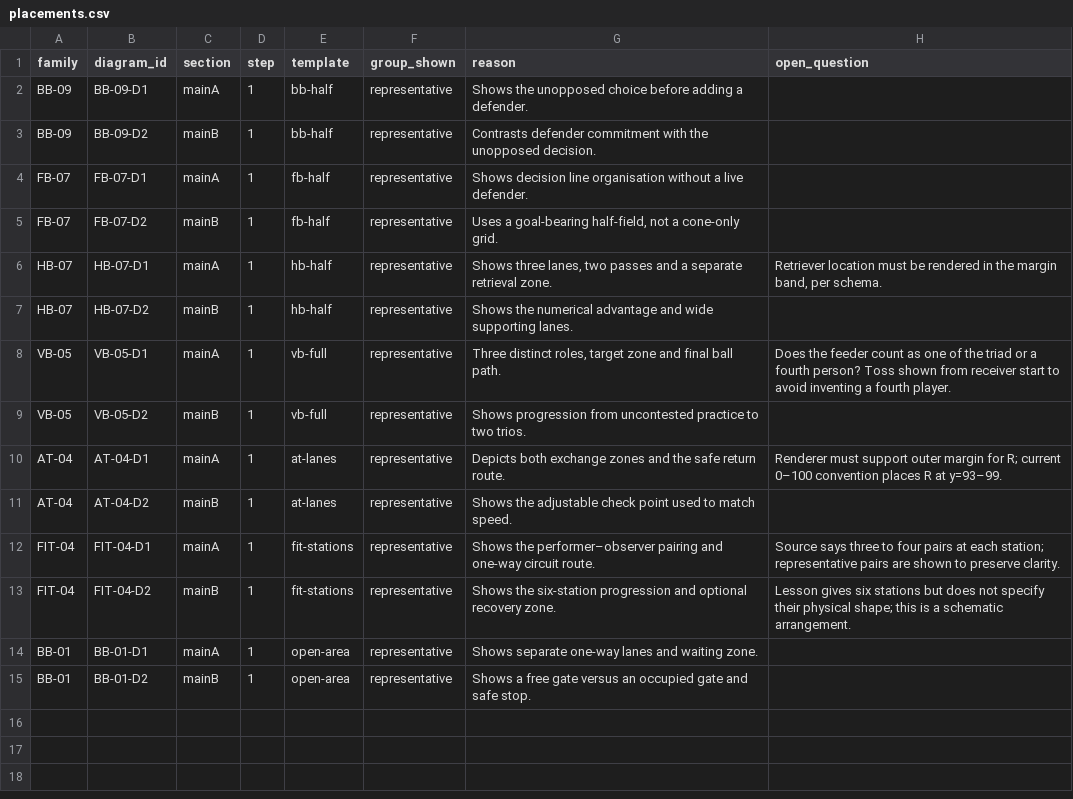
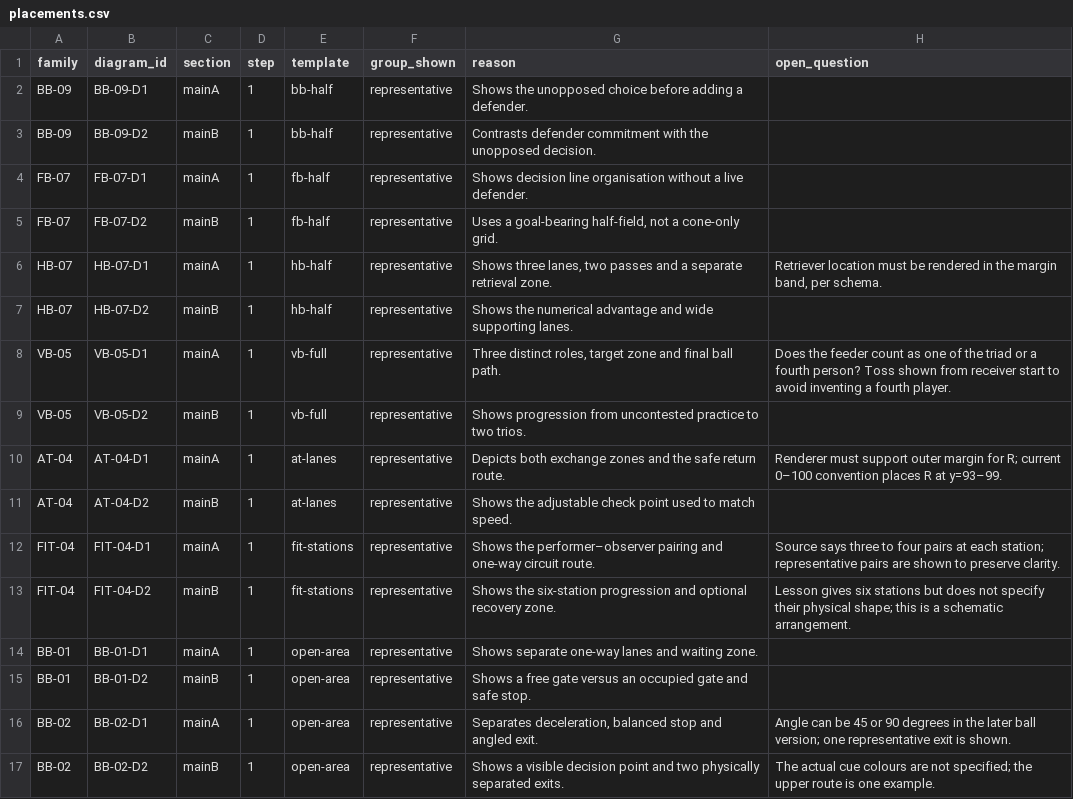
Before and after one commit to osher15/https-pe-ultimate.netlify.app, a CSV file: store-content/diagrams/placements.csv, drawn as a sheet.

Commit message:
G2b: add BB-02 stop-and-turn diagrams [skip netlify]

```diff
--- a/store-content/diagrams/placements.csv
+++ b/store-content/diagrams/placements.csv
@@ -15 +15,3 @@ BB-01,BB-01-D1,mainA,1,open-area,representative,Shows separate one-way lanes and
 BB-01,BB-01-D2,mainB,1,open-area,representative,Shows a free gate versus an occupied gate and safe stop.,
+BB-02,BB-02-D1,mainA,1,open-area,representative,"Separates deceleration, balanced stop and angled exit.",Angle can be 45 or 90 degrees in the later ball version; one representative exit is shown.
+BB-02,BB-02-D2,mainB,1,open-area,representative,Shows a visible decision point and two physically separated exits.,The actual cue colours are not specified; the upper route is one example.
```
Also changed, not shown: 2 other files.
